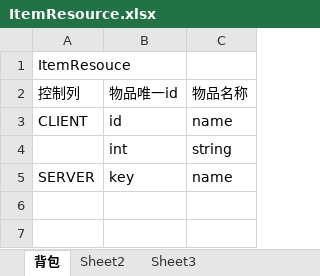
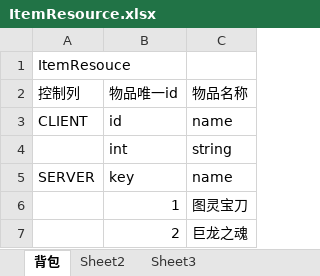
Before and after one commit to gonefuture/BossDorpQuerier, an Excel workbook: ItemResource.xlsx, sheet 背包, drawn as a sheet; values as stored, in another font and other column widths than the file's, no borders; the diff names each change by its address in the sheet, - before the commit and + after, or states it on an @@ line.

```diff
--- a/ItemResource.xlsx (sheet 背包)
+++ b/ItemResource.xlsx (sheet 背包)
+row 6:  | 1 | 图灵宝刀
+row 7:  | 2 | 巨龙之魂
```
Also changed, not shown: 3 other files.
